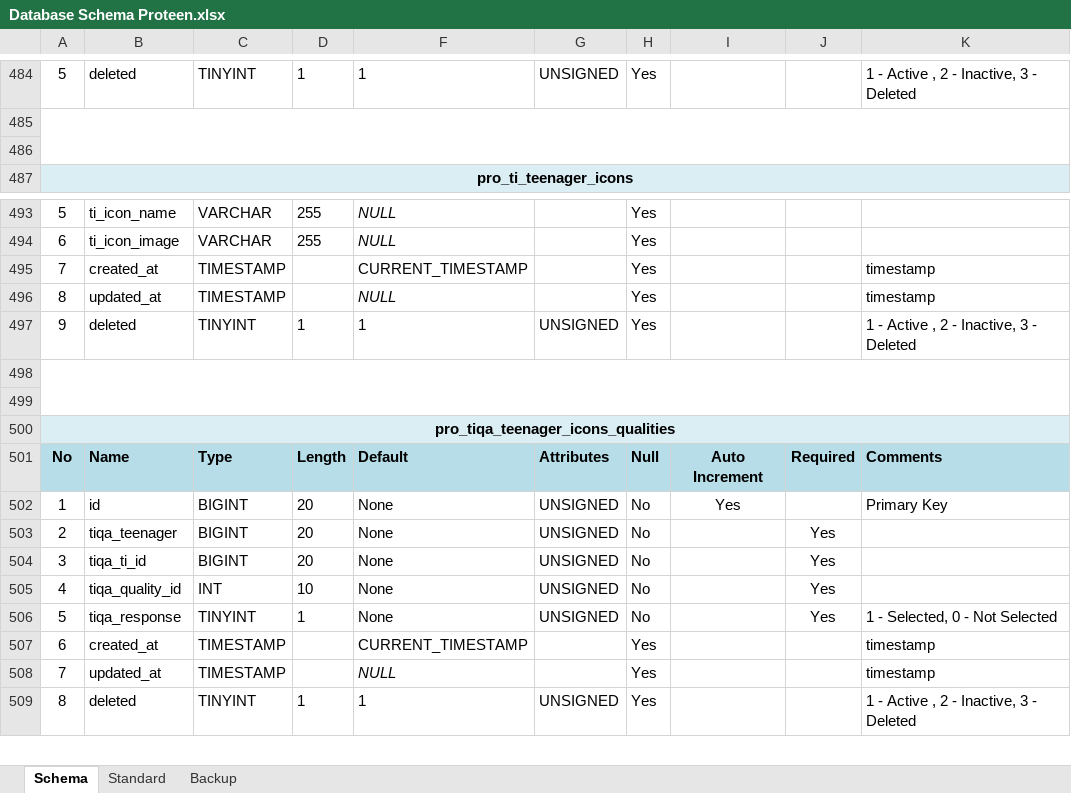
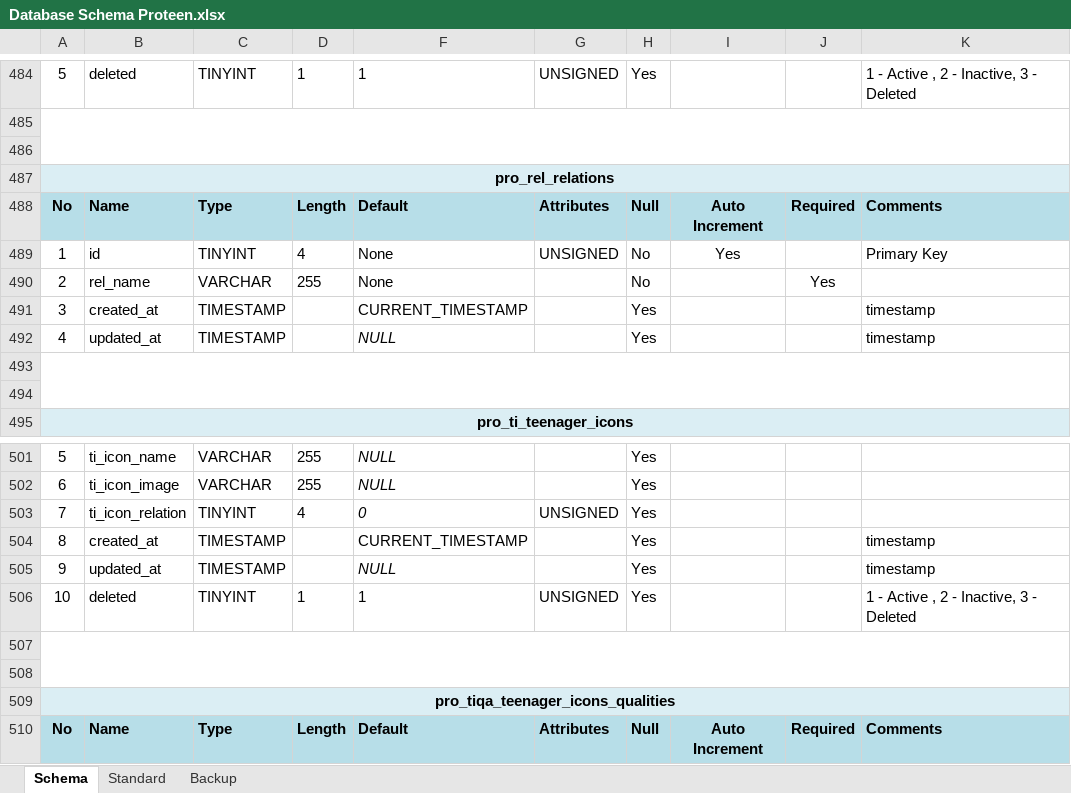
Before and after one commit to inxkrutik/proteendocs, an Excel workbook: Database Schema Proteen.xlsx, sheet Schema, drawn as a sheet; only a part is shown, gaps mark what is left out; the shorter side is filled out with more unchanged rows; values as stored, in another font and other column widths than the file's, no borders; addresses are those after the commit; the diff names each change by its address in the sheet, - before the commit and + after, or states it on an @@ line.

Commit message:
level 1 part 2 tables

```diff
--- a/Database Schema Proteen.xlsx (sheet Schema)
+++ b/Database Schema Proteen.xlsx (sheet Schema)
+row 487: pro_rel_relations
+row 488: No | Name | Type | Length | Default | Attributes | Null | Auto Increment | Required | Comments
+row 489: 1 | id | TINYINT | 4 | None | UNSIGNED | No | Yes |  | Primary Key
+row 490: 2 | rel_name | VARCHAR | 255 | None |  | No |  | Yes
+row 491: 3 | created_at | TIMESTAMP |  | CURRENT_TIMESTAMP |  | Yes |  |  | timestamp
+row 492: 4 | updated_at | TIMESTAMP |  | NULL |  | Yes |  |  | timestamp
+row 493: (empty)
+row 494: (empty)
+row 503: 7 | ti_icon_relation | TINYINT | 4 | 0 | UNSIGNED | Yes
-A504: 7
+A504: 8
-A505: 8
+A505: 9
-A506: 9
+A506: 10
```
